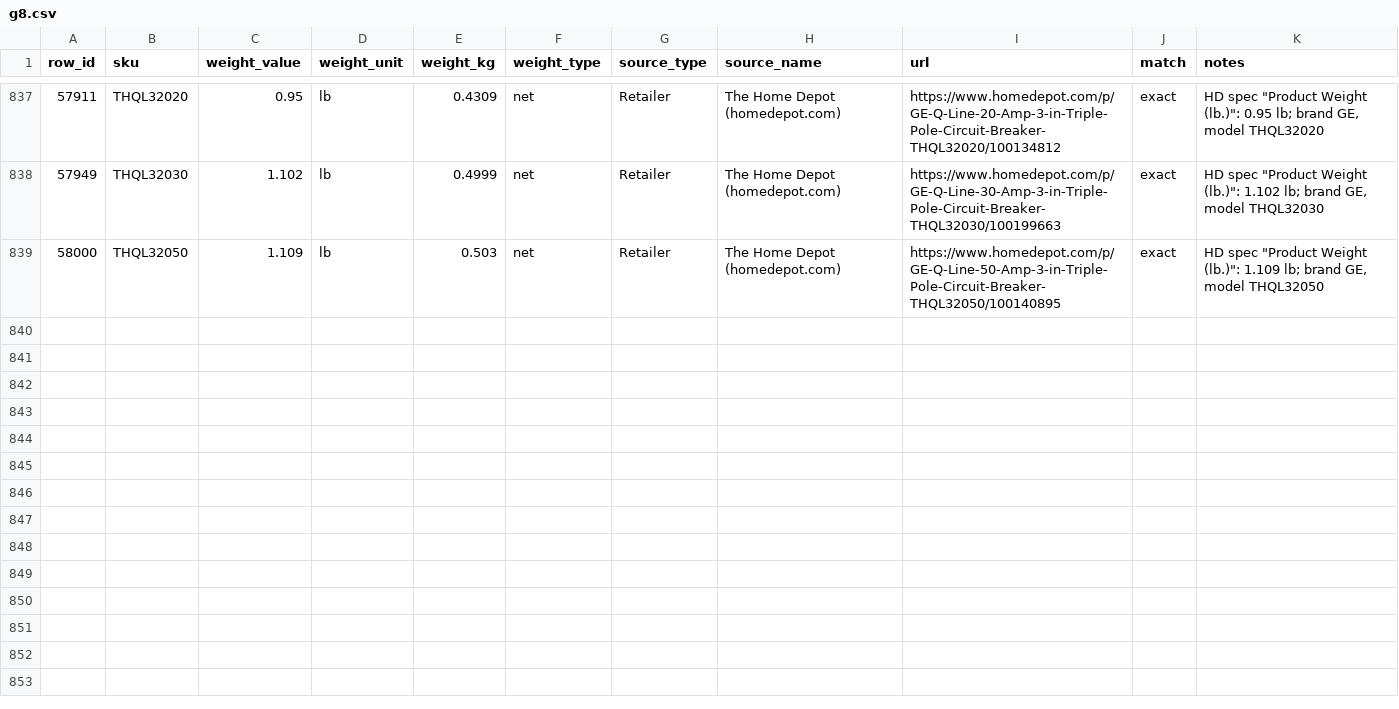
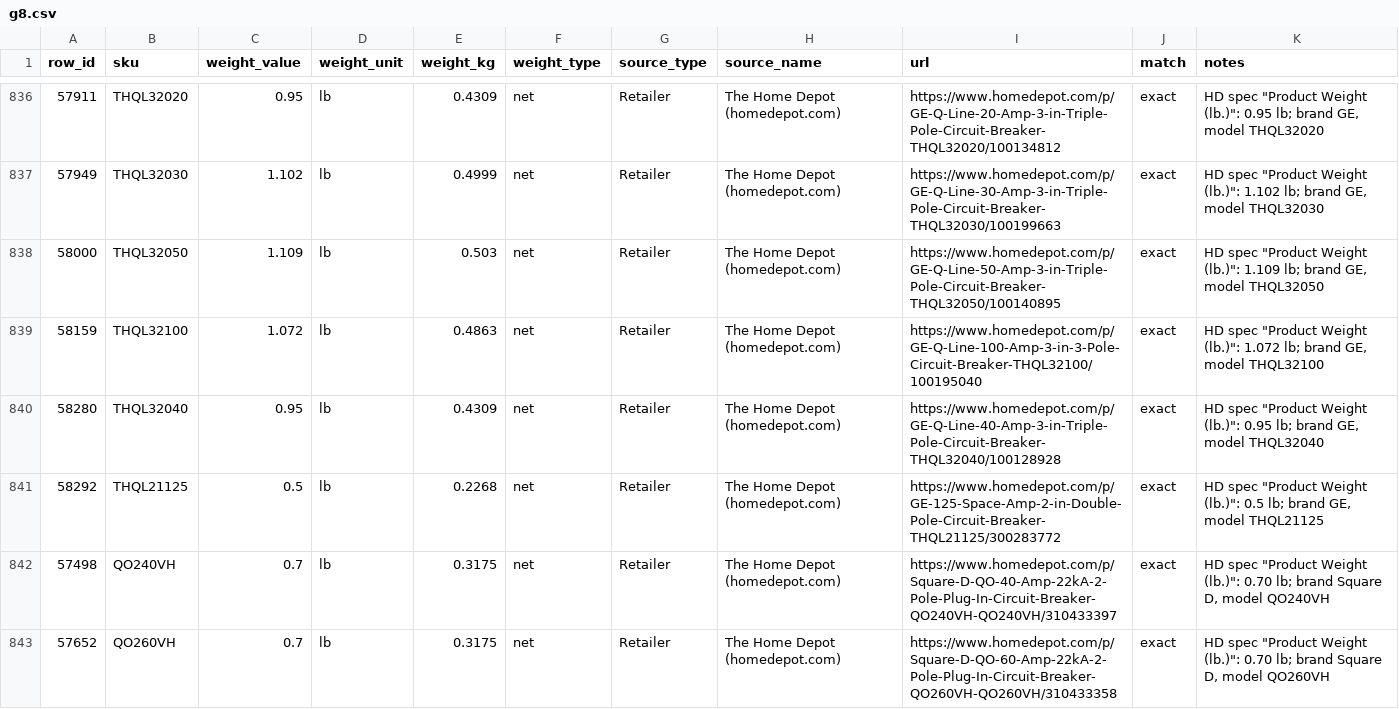
Before and after one commit to babakml2873-svg/LumareSize, a CSV file: research/harvested/g8.csv, drawn as a sheet; only a part is shown, gaps mark what is left out; the diff covers the shown part only; the diff names each change by its address in the sheet, - before the commit and + after, or states it on an @@ line.

```diff
--- a/research/harvested/g8.csv
+++ b/research/harvested/g8.csv
+row 839: 58159 | THQL32100 | 1.072 | lb | 0.4863 | net | Retailer | The Home Depot (homedepot.com) | https://www.homedepot.com/p/GE-Q-Line-100-Amp-3-in-3-Pole-Circuit-Breaker-THQL32100/100195040 | exact | HD spec "Product Weight (lb.)": 1.072 lb; brand GE, model THQL32100
+row 840: 58280 | THQL32040 | 0.95 | lb | 0.4309 | net | Retailer | The Home Depot (homedepot.com) | https://www.homedepot.com/p/GE-Q-Line-40-Amp-3-in-Triple-Pole-Circuit-Breaker-THQL32040/100128928 | exact | HD spec "Product Weight (lb.)": 0.95 lb; brand GE, model THQL32040
+row 841: 58292 | THQL21125 | 0.5 | lb | 0.2268 | net | Retailer | The Home Depot (homedepot.com) | https://www.homedepot.com/p/GE-125-Space-Amp-2-in-Double-Pole-Circuit-Breaker-THQL21125/300283772 | exact | HD spec "Product Weight (lb.)": 0.5 lb; brand GE, model THQL21125
+row 842: 57498 | QO240VH | 0.7 | lb | 0.3175 | net | Retailer | The Home Depot (homedepot.com) | https://www.homedepot.com/p/Square-D-QO-40-Amp-22kA-2-Pole-Plug-In-Circuit-Breaker-QO240VH-QO240VH/310433397 | exact | HD spec "Product Weight (lb.)": 0.70 lb; brand Square D, model QO240VH
+row 843: 57652 | QO260VH | 0.7 | lb | 0.3175 | net | Retailer | The Home Depot (homedepot.com) | https://www.homedepot.com/p/Square-D-QO-60-Amp-22kA-2-Pole-Plug-In-Circuit-Breaker-QO260VH-QO260VH/310433358 | exact | HD spec "Product Weight (lb.)": 0.70 lb; brand Square D, model QO260VH
```
Also changed, not shown: 5 added rows and 1 removed row elsewhere in this file, output/missing_weights_by_brand/ELCO_Lighting.csv, output/missing_weights_by_brand/Enerlites.csv, 17 other files.
